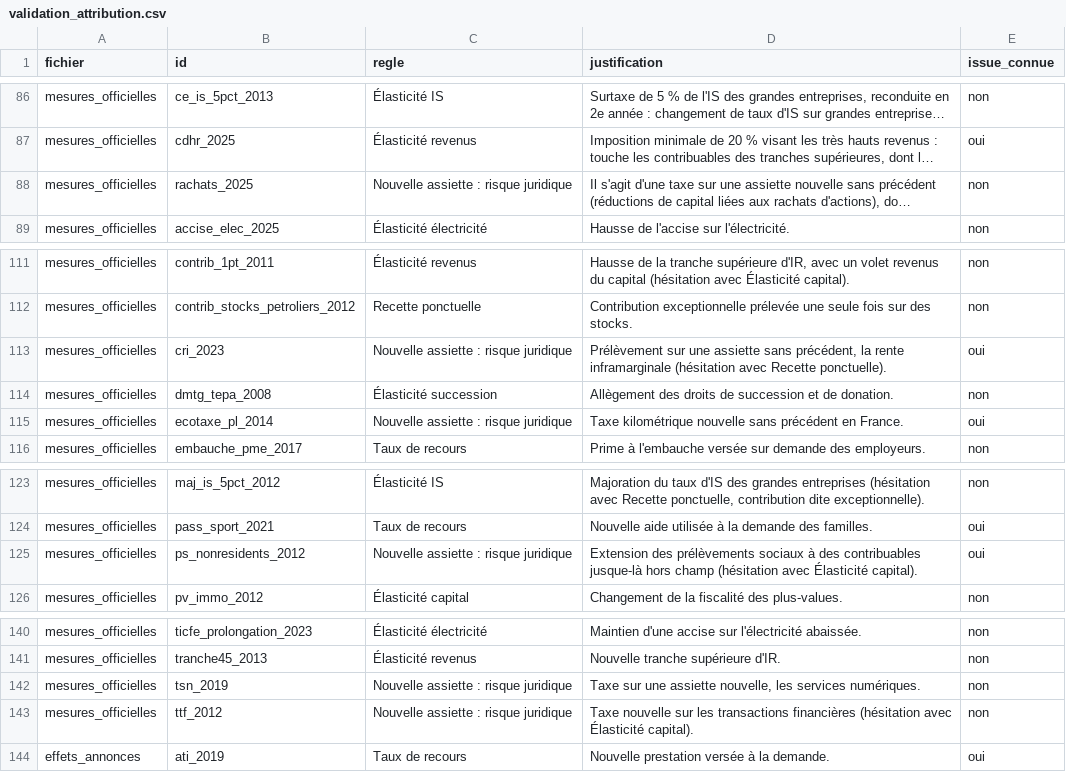
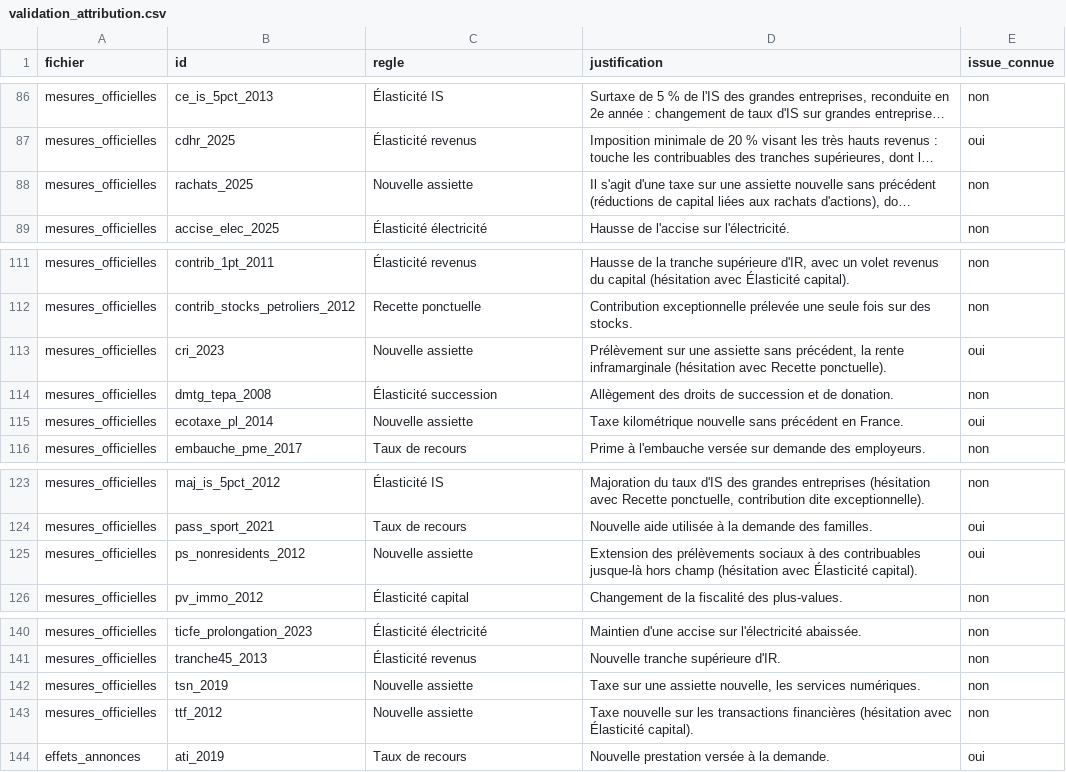
Before and after one commit to HugoFara/promesses-a-l-epreuve, a CSV file: data/raw/validation_attribution.csv, drawn as a sheet; only a part is shown, gaps mark what is left out; long unchanged cells end in …; the diff names each change by its address in the sheet, - before the commit and + after, or states it on an @@ line.

```diff
--- a/data/raw/validation_attribution.csv
+++ b/data/raw/validation_attribution.csv
-C88 (regle): Nouvelle assiette : risque juridique
+C88 (regle): Nouvelle assiette
-C113 (regle): Nouvelle assiette : risque juridique
+C113 (regle): Nouvelle assiette
-C115 (regle): Nouvelle assiette : risque juridique
+C115 (regle): Nouvelle assiette
-C125 (regle): Nouvelle assiette : risque juridique
+C125 (regle): Nouvelle assiette
-C142:C143 (regle): Nouvelle assiette : risque juridique
+C142:C143 (regle): Nouvelle assiette
```
Also changed, not shown: data/application_lignes.csv, data/paniers.csv, 21 other files.
